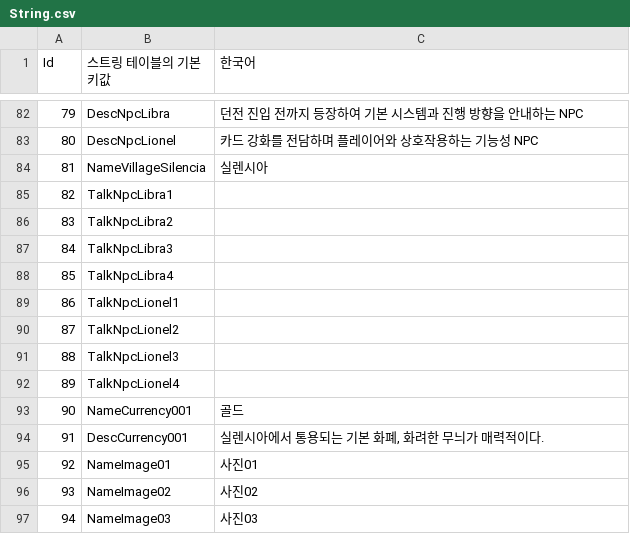
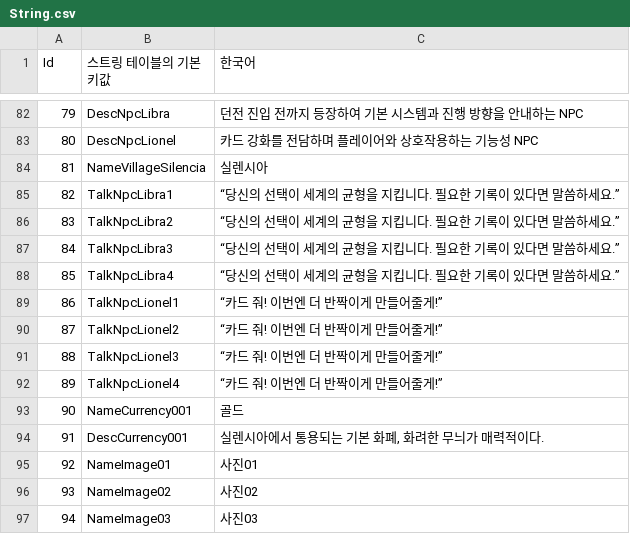
Before and after one commit to GreedSpirit/Hexagon, a CSV file: Assets/Resources/String.csv, drawn as a sheet; only a part is shown, gaps mark what is left out; the diff names each change by its address in the sheet, - before the commit and + after, or states it on an @@ line.

Commit message:
[Fix] CSV
String csv 파일 재업로드.

```diff
--- a/Assets/Resources/String.csv
+++ b/Assets/Resources/String.csv
-C85:C88 (한국어): (empty)
+C85:C88 (한국어): “당신의 선택이 세계의 균형을 지킵니다. 필요한 기록이 있다면 말씀하세요.”
-C89:C92 (한국어): (empty)
+C89:C92 (한국어): “카드 줘! 이번엔 더 반짝이게 만들어줄게!”
```
